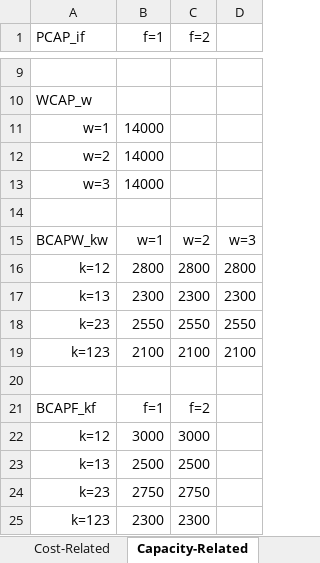
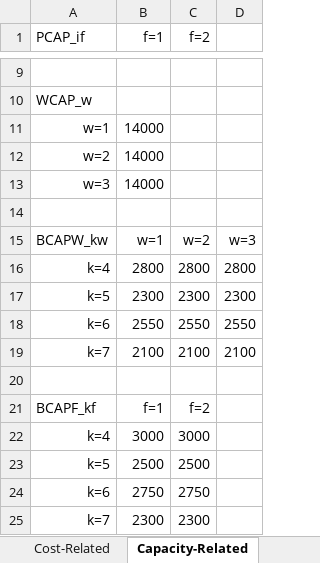
Before and after one commit to johnpaulguzman/MINLP-Solve, an Excel workbook: minlp/Parameters.xlsx, sheet Capacity-Related, drawn as a sheet; only a part is shown, gaps mark what is left out; values as stored, in another font and other column widths than the file's, no borders; the diff names each change by its address in the sheet, - before the commit and + after, or states it on an @@ line.

```diff
--- a/minlp/Parameters.xlsx (sheet Capacity-Related)
+++ b/minlp/Parameters.xlsx (sheet Capacity-Related)
-A16 (PCAP_if): k=12
+A16 (PCAP_if): k=4
-A17 (PCAP_if): k=13
+A17 (PCAP_if): k=5
-A18 (PCAP_if): k=23
+A18 (PCAP_if): k=6
-A19 (PCAP_if): k=123
+A19 (PCAP_if): k=7
-A22 (PCAP_if): k=12
+A22 (PCAP_if): k=4
-A23 (PCAP_if): k=13
+A23 (PCAP_if): k=5
-A24 (PCAP_if): k=23
+A24 (PCAP_if): k=6
-A25 (PCAP_if): k=123
+A25 (PCAP_if): k=7
```
Also changed, not shown: sheet Cost-Related, sheet Bundle COmposition and PRicing, sheet Inventory-Related, 1 other file.
